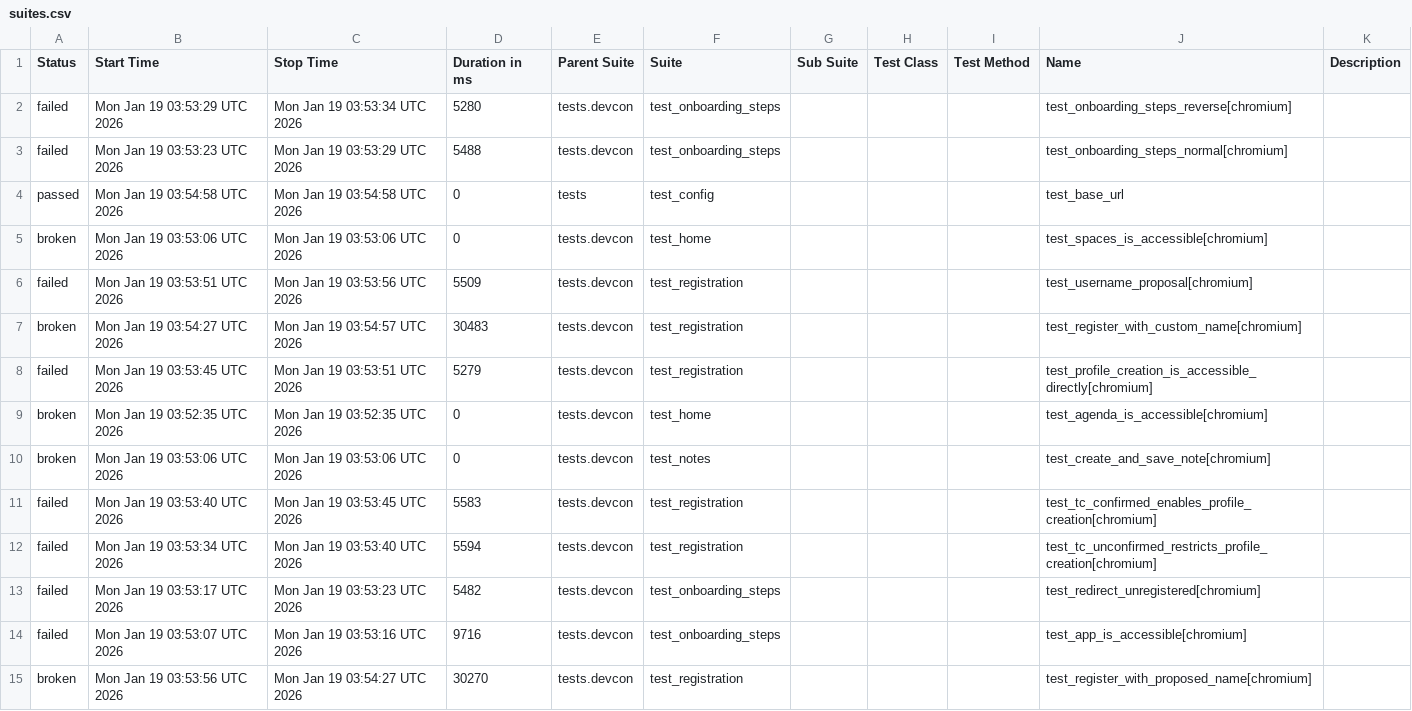
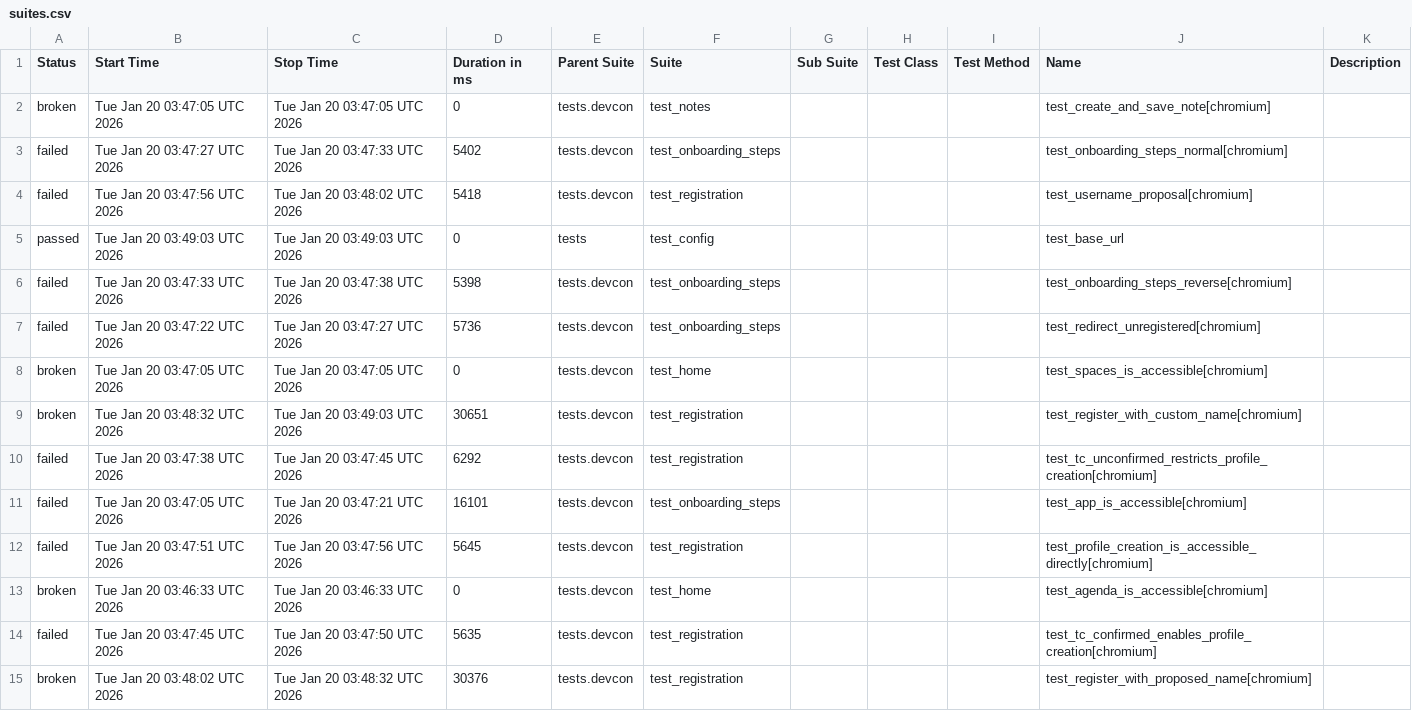
Before and after one commit to andrea-055/devcon_smoke_test, a CSV file: ETH.limo/data/suites.csv, drawn as a sheet.

```diff
--- a/ETH.limo/data/suites.csv
+++ b/ETH.limo/data/suites.csv
@@ -1,15 +1,15 @@
 "Status","Start Time","Stop Time","Duration in ms","Parent Suite","Suite","Sub Suite","Test Class","Test Method","Name","Description"
-"failed","Mon Jan 19 03:53:29 UTC 2026","Mon Jan 19 03:53:34 UTC 2026","5280","tests.devcon","test_onboarding_steps","","","","test_onboarding_steps_reverse[chromium]",""
-"failed","Mon Jan 19 03:53:23 UTC 2026","Mon Jan 19 03:53:29 UTC 2026","5488","tests.devcon","test_onboarding_steps","","","","test_onboarding_steps_normal[chromium]",""
-"passed","Mon Jan 19 03:54:58 UTC 2026","Mon Jan 19 03:54:58 UTC 2026","0","tests","test_config","","","","test_base_url",""
-"broken","Mon Jan 19 03:53:06 UTC 2026","Mon Jan 19 03:53:06 UTC 2026","0","tests.devcon","test_home","","","","test_spaces_is_accessible[chromium]",""
-"failed","Mon Jan 19 03:53:51 UTC 2026","Mon Jan 19 03:53:56 UTC 2026","5509","tests.devcon","test_registration","","","","test_username_proposal[chromium]",""
-"broken","Mon Jan 19 03:54:27 UTC 2026","Mon Jan 19 03:54:57 UTC 2026","30483","tests.devcon","test_registration","","","","test_register_with_custom_name[chromium]",""
-"failed","Mon Jan 19 03:53:45 UTC 2026","Mon Jan 19 03:53:51 UTC 2026","5279","tests.devcon","test_registration","","","","test_profile_creation_is_accessible_directly[chromium]",""
-"broken","Mon Jan 19 03:52:35 UTC 2026","Mon Jan 19 03:52:35 UTC 2026","0","tests.devcon","test_home","","","","test_agenda_is_accessible[chromium]",""
-"broken","Mon Jan 19 03:53:06 UTC 2026","Mon Jan 19 03:53:06 UTC 2026","0","tests.devcon","test_notes","","","","test_create_and_save_note[chromium]",""
-"failed","Mon Jan 19 03:53:40 UTC 2026","Mon Jan 19 03:53:45 UTC 2026","5583","tests.devcon","test_registration","","","","test_tc_confirmed_enables_profile_creation[chromium]",""
-"failed","Mon Jan 19 03:53:34 UTC 2026","Mon Jan 19 03:53:40 UTC 2026","5594","tests.devcon","test_registration","","","","test_tc_unconfirmed_restricts_profile_creation[chromium]",""
-"failed","Mon Jan 19 03:53:17 UTC 2026","Mon Jan 19 03:53:23 UTC 2026","5482","tests.devcon","test_onboarding_steps","","","","test_redirect_unregistered[chromium]",""
-"failed","Mon Jan 19 03:53:07 UTC 2026","Mon Jan 19 03:53:16 UTC 2026","9716","tests.devcon","test_onboarding_steps","","","","test_app_is_accessible[chromium]",""
-"broken","Mon Jan 19 03:53:56 UTC 2026","Mon Jan 19 03:54:27 UTC 2026","30270","tests.devcon","test_registration","","","","test_register_with_proposed_name[chromium]",""
+"broken","Tue Jan 20 03:47:05 UTC 2026","Tue Jan 20 03:47:05 UTC 2026","0","tests.devcon","test_notes","","","","test_create_and_save_note[chromium]",""
+"failed","Tue Jan 20 03:47:27 UTC 2026","Tue Jan 20 03:47:33 UTC 2026","5402","tests.devcon","test_onboarding_steps","","","","test_onboarding_steps_normal[chromium]",""
+"failed","Tue Jan 20 03:47:56 UTC 2026","Tue Jan 20 03:48:02 UTC 2026","5418","tests.devcon","test_registration","","","","test_username_proposal[chromium]",""
+"passed","Tue Jan 20 03:49:03 UTC 2026","Tue Jan 20 03:49:03 UTC 2026","0","tests","test_config","","","","test_base_url",""
+"failed","Tue Jan 20 03:47:33 UTC 2026","Tue Jan 20 03:47:38 UTC 2026","5398","tests.devcon","test_onboarding_steps","","","","test_onboarding_steps_reverse[chromium]",""
+"failed","Tue Jan 20 03:47:22 UTC 2026","Tue Jan 20 03:47:27 UTC 2026","5736","tests.devcon","test_onboarding_steps","","","","test_redirect_unregistered[chromium]",""
+"broken","Tue Jan 20 03:47:05 UTC 2026","Tue Jan 20 03:47:05 UTC 2026","0","tests.devcon","test_home","","","","test_spaces_is_accessible[chromium]",""
+"broken","Tue Jan 20 03:48:32 UTC 2026","Tue Jan 20 03:49:03 UTC 2026","30651","tests.devcon","test_registration","","","","test_register_with_custom_name[chromium]",""
+"failed","Tue Jan 20 03:47:38 UTC 2026","Tue Jan 20 03:47:45 UTC 2026","6292","tests.devcon","test_registration","","","","test_tc_unconfirmed_restricts_profile_creation[chromium]",""
+"failed","Tue Jan 20 03:47:05 UTC 2026","Tue Jan 20 03:47:21 UTC 2026","16101","tests.devcon","test_onboarding_steps","","","","test_app_is_accessible[chromium]",""
+"failed","Tue Jan 20 03:47:51 UTC 2026","Tue Jan 20 03:47:56 UTC 2026","5645","tests.devcon","test_registration","","","","test_profile_creation_is_accessible_directly[chromium]",""
+"broken","Tue Jan 20 03:46:33 UTC 2026","Tue Jan 20 03:46:33 UTC 2026","0","tests.devcon","test_home","","","","test_agenda_is_accessible[chromium]",""
+"failed","Tue Jan 20 03:47:45 UTC 2026","Tue Jan 20 03:47:50 UTC 2026","5635","tests.devcon","test_registration","","","","test_tc_confirmed_enables_profile_creation[chromium]",""
+"broken","Tue Jan 20 03:48:02 UTC 2026","Tue Jan 20 03:48:32 UTC 2026","30376","tests.devcon","test_registration","","","","test_register_with_proposed_name[chromium]",""
```
Also changed, not shown: 54 other files.
